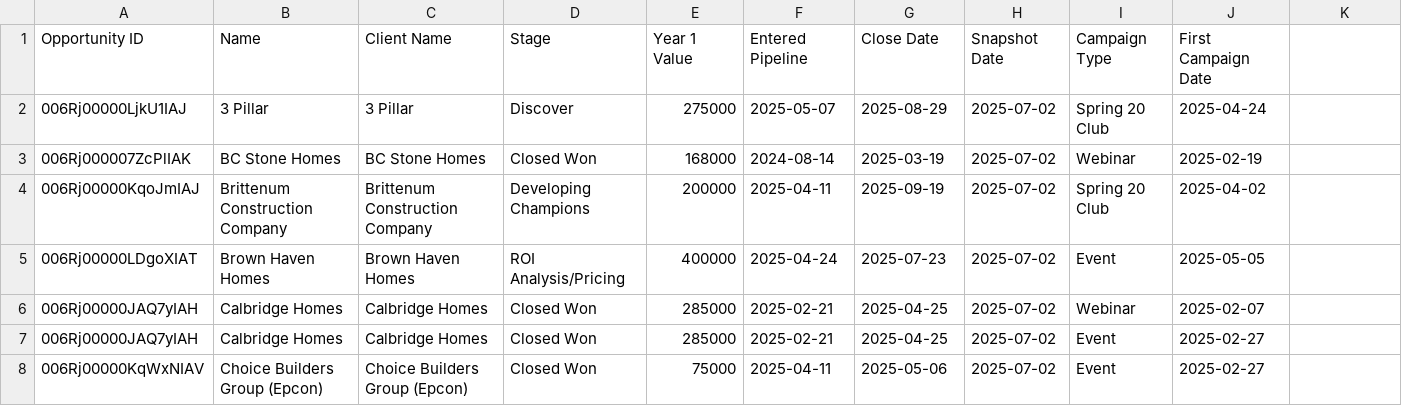
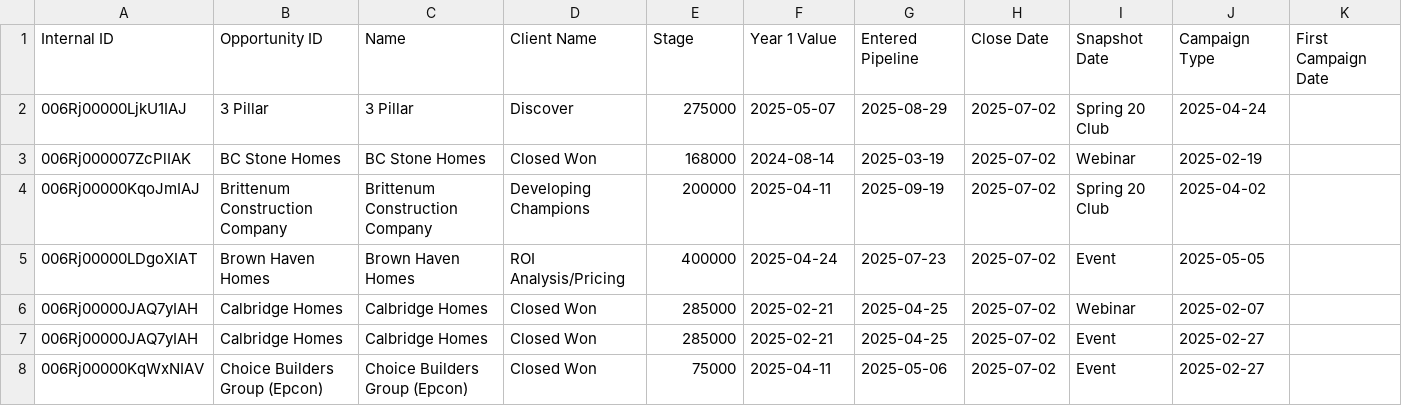
Before and after one commit to spilling1/Pipelinedata_inprocess, a CSV file: qualifying_opportunities_72.csv, drawn as a sheet; only a part is shown.

```diff
--- a/qualifying_opportunities_72.csv
+++ b/qualifying_opportunities_72.csv
@@ -1,2 +1,2 @@
-Opportunity ID,Name,Client Name,Stage,Year 1 Value,Entered Pipeline,Close Date,Snapshot Date,Campaign Type,First Campaign Date
+Internal ID,Opportunity ID,Name,Client Name,Stage,Year 1 Value,Entered Pipeline,Close Date,Snapshot Date,Campaign Type,First Campaign Date
 006Rj00000LjkU1IAJ,3 Pillar,3 Pillar,Discover,275000,2025-05-07,2025-08-29,2025-07-02,Spring 20 Club,2025-04-24
```
Also changed, not shown: 1 other file.
